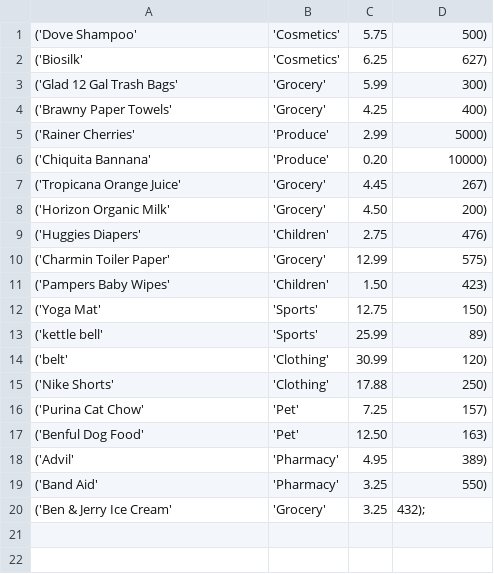
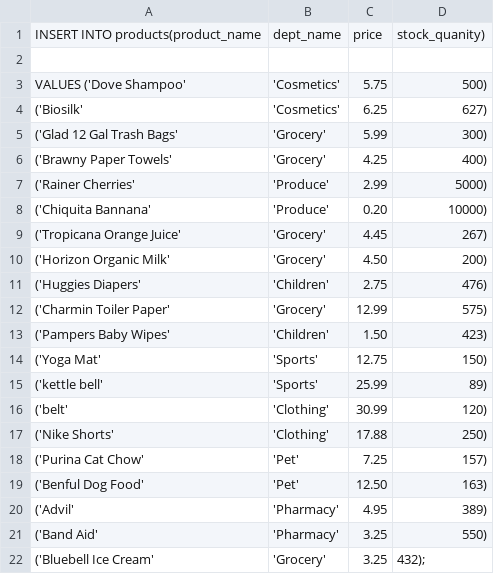
Before and after one commit to mel177/bamazon, a CSV file: products.csv, drawn as a sheet.

```diff
--- a/products.csv
+++ b/products.csv
@@ -1,2 +1,4 @@
-('Dove Shampoo', 'Cosmetics', 5.75, 500),
+INSERT INTO products(product_name, dept_name, price, stock_quanity)
+
+VALUES ('Dove Shampoo', 'Cosmetics', 5.75, 500),
 		('Biosilk', 'Cosmetics', 6.25, 627),
@@ -19,2 +21,2 @@
 		('Band Aid', 'Pharmacy', 3.25, 550),
-		('Ben & Jerry Ice Cream', 'Grocery', 3.25, 432);
+		('Bluebell Ice Cream', 'Grocery', 3.25, 432);
```
Also changed, not shown: 2 other files.
